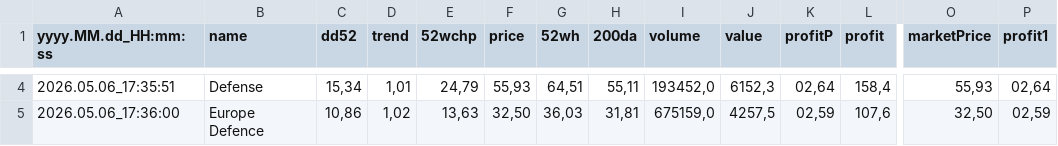
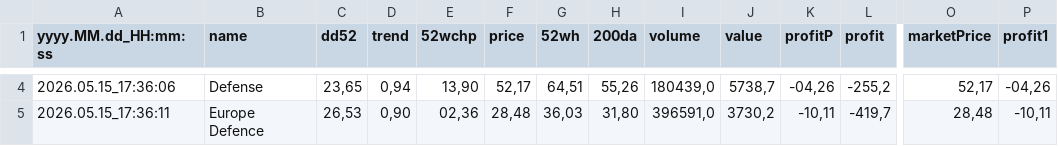
Before and after one commit to Baller229/etf-buy-bot-angular, a CSV file: data/EtfTable.csv, drawn as a sheet; only a part is shown, gaps mark what is left out; the diff covers the shown part only; the diff names each change by its address in the sheet, - before the commit and + after, or states it on an @@ line.

```diff
--- a/data/EtfTable.csv
+++ b/data/EtfTable.csv
-A4 (yyyy.MM.dd_HH:mm:ss): 2026.05.06_17:35:51
+A4 (yyyy.MM.dd_HH:mm:ss): 2026.05.15_17:36:06
-C4 (dd52): 15,34
+C4 (dd52): 23,65
-D4 (trend): 1,01
+D4 (trend): 0,94
-E4 (52wchp): 24,79
+E4 (52wchp): 13,90
-F4 (price): 55,93
+F4 (price): 52,17
-H4 (200da): 55,11
+H4 (200da): 55,26
-I4 (volume): 193452,0
+I4 (volume): 180439,0
-J4 (value): 6152,3
+J4 (value): 5738,7
-K4 (profitP): 02,64
+K4 (profitP): -04,26
-L4 (profit): 158,4
+L4 (profit): -255,2
-O4 (marketPrice): 55,93
+O4 (marketPrice): 52,17
-P4 (profit1): 02,64
+P4 (profit1): -04,26
-A5 (yyyy.MM.dd_HH:mm:ss): 2026.05.06_17:36:00
+A5 (yyyy.MM.dd_HH:mm:ss): 2026.05.15_17:36:11
-C5 (dd52): 10,86
+C5 (dd52): 26,53
-D5 (trend): 1,02
+D5 (trend): 0,90
-E5 (52wchp): 13,63
+E5 (52wchp): 02,36
-F5 (price): 32,50
+F5 (price): 28,48
-H5 (200da): 31,81
+H5 (200da): 31,80
-I5 (volume): 675159,0
+I5 (volume): 396591,0
-J5 (value): 4257,5
+J5 (value): 3730,2
-K5 (profitP): 02,59
+K5 (profitP): -10,11
-L5 (profit): 107,6
+L5 (profit): -419,7
-O5 (marketPrice): 32,50
+O5 (marketPrice): 28,48
-P5 (profit1): 02,59
+P5 (profit1): -10,11
```
Also changed, not shown: 160 edited cells elsewhere in this file, data/MultiQuoteTable.csv, data/PortfolioTickersTable.csv, 4 other files.
